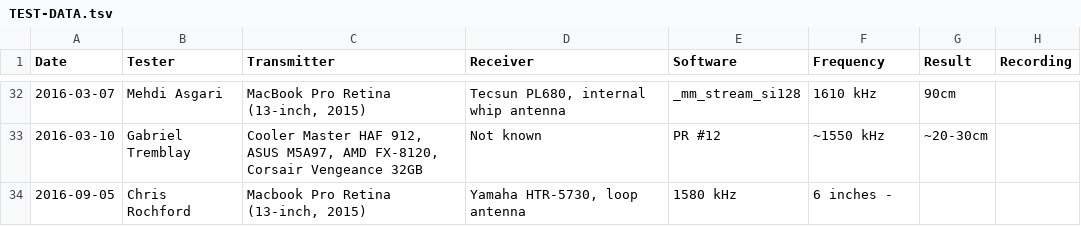
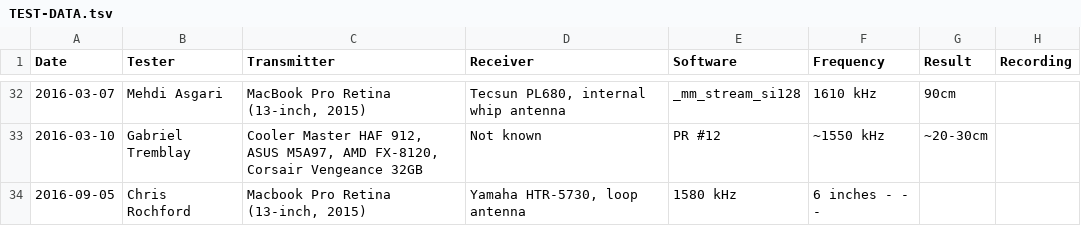
Before and after one commit to fulldecent/system-bus-radio, a TSV file: TEST-DATA.tsv, drawn as a sheet; only a part is shown, gaps mark what is left out.

Commit message:
Update TEST-DATA.tsv

```diff
--- a/TEST-DATA.tsv
+++ b/TEST-DATA.tsv
@@ -33,2 +33,2 @@ Date	Tester	Transmitter	Receiver	Software	Frequency	Result	Recording
 2016-03-10	Gabriel Tremblay	Cooler Master HAF 912, ASUS M5A97, AMD FX-8120, Corsair Vengeance 32GB	Not known	PR #12	~1550 kHz	~20-30cm	
-2016-09-05	Chris Rochford	Macbook Pro Retina (13-inch, 2015)	Yamaha HTR-5730, loop antenna	1580 kHz	6 inches  -
+2016-09-05	Chris Rochford	Macbook Pro Retina (13-inch, 2015)	Yamaha HTR-5730, loop antenna	1580 kHz	6 inches  -  -  -
```
